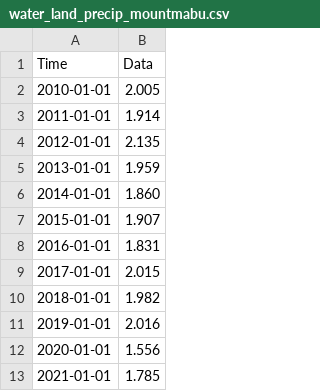
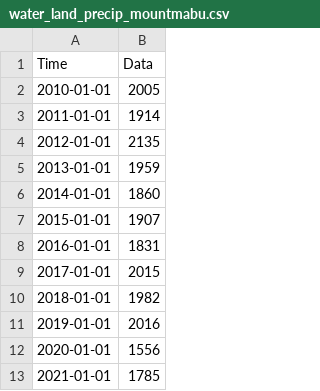
Before and after one commit to merlin-lacuna/stories-from-home-v1, a CSV file: data/water_land_precip_mountmabu.csv, drawn as a sheet.

Commit message:
Update water_land_precip_mountmabu.csv

```diff
--- a/data/water_land_precip_mountmabu.csv
+++ b/data/water_land_precip_mountmabu.csv
@@ -1,13 +1,13 @@
 Time,Data
-2010-01-01,2.005
-2011-01-01,1.914
-2012-01-01,2.135
-2013-01-01,1.959
-2014-01-01,1.860
-2015-01-01,1.907
-2016-01-01,1.831
-2017-01-01,2.015
-2018-01-01,1.982
-2019-01-01,2.016
-2020-01-01,1.556
-2021-01-01,1.785
+2010-01-01,2005
+2011-01-01,1914
+2012-01-01,2135
+2013-01-01,1959
+2014-01-01,1860
+2015-01-01,1907
+2016-01-01,1831
+2017-01-01,2015
+2018-01-01,1982
+2019-01-01,2016
+2020-01-01,1556
+2021-01-01,1785
```
